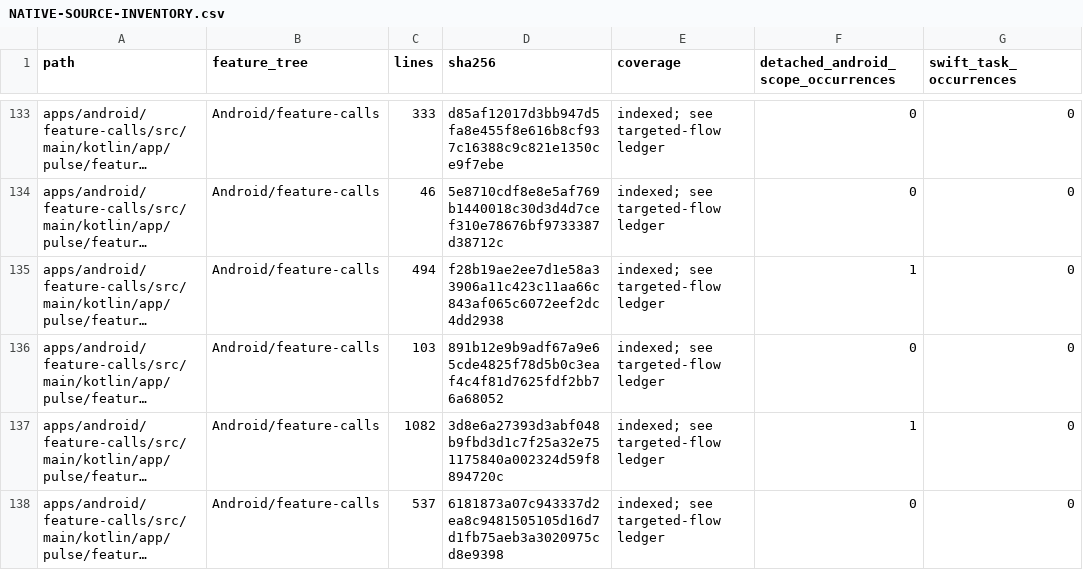
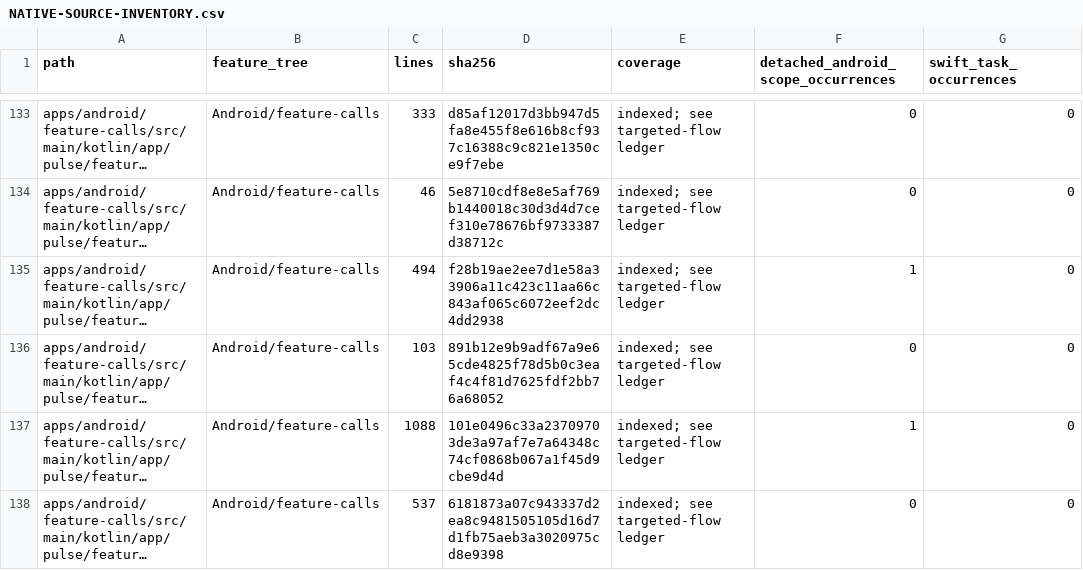
Before and after one commit to GrapseeAgency/the-mystrious-chat-app, a CSV file: docs/NATIVE-SOURCE-INVENTORY.csv, drawn as a sheet; only a part is shown, gaps mark what is left out; long unchanged cells end in …; the diff covers the shown part only; the diff names each change by its address in the sheet, - before the commit and + after, or states it on an @@ line.

```diff
--- a/docs/NATIVE-SOURCE-INVENTORY.csv
+++ b/docs/NATIVE-SOURCE-INVENTORY.csv
-C137 (lines): 1082
+C137 (lines): 1088
-D137 (sha256): 3d8e6a27393d3abf048b9fbd3d1c7f25a32e751175840a002324d59f8894720c
+D137 (sha256): 101e0496c33a23709703de3a97af7e7a64348c74cf0868b067a1f45d9cbe9d4d
```
Also changed, not shown: 11 edited cells elsewhere in this file, 18 other files.
